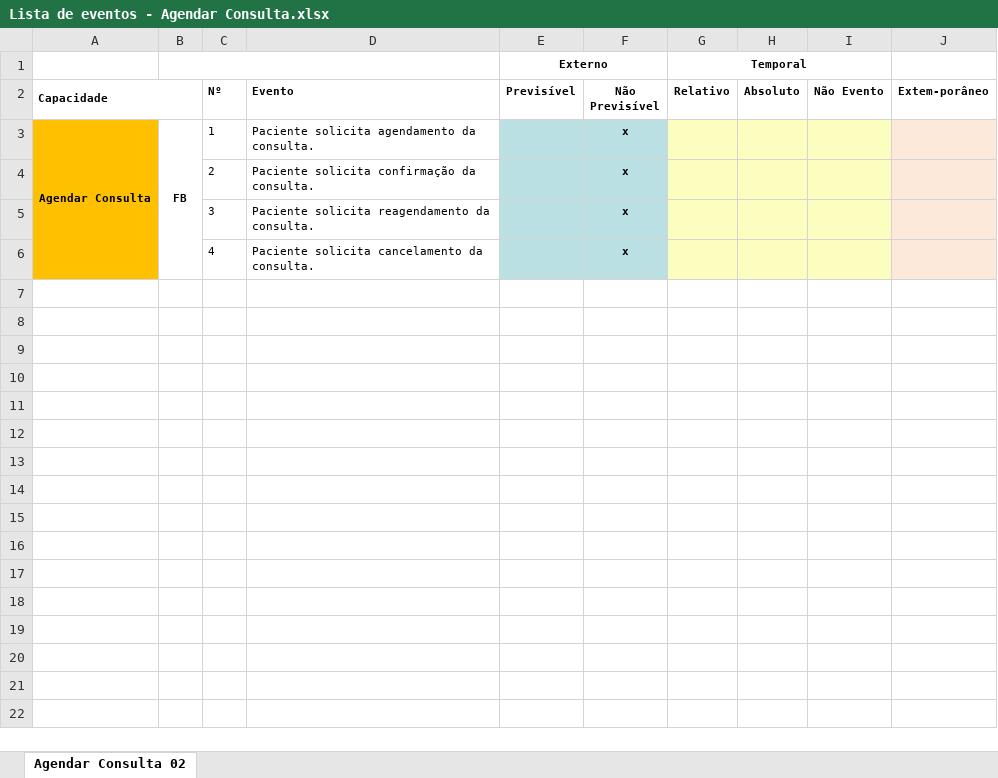
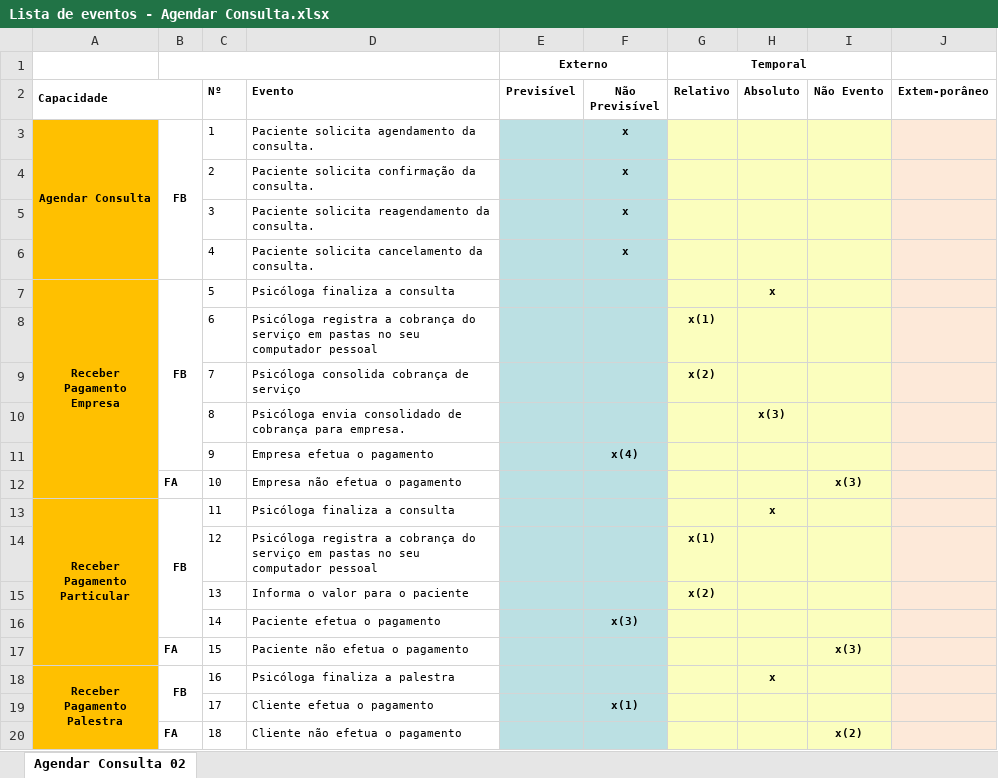
Before and after one commit to VagnerAlcantara/TCC, an Excel workbook: ModelagemDosProcessosDeNegocio/Lista de eventos - Agendar Consulta.xlsx, sheet Agendar Consulta 02, drawn as a sheet; values as stored, in another font and other column widths than the file's, no borders; ↵ is a line break in a cell; the diff names each change by its address in the sheet, - before the commit and + after, or states it on an @@ line.

```diff
--- a/ModelagemDosProcessosDeNegocio/Lista de eventos - Agendar Consulta.xlsx (sheet Agendar Consulta 02)
+++ b/ModelagemDosProcessosDeNegocio/Lista de eventos - Agendar Consulta.xlsx (sheet Agendar Consulta 02)
+row 7: Receber ↵ Pagamento ↵ Empresa | FB | 5 | Psicóloga finaliza a consulta |  |  |  | x
+row 8:  |  | 6 | Psicóloga registra a cobrança do serviço em pastas no seu computador pessoal |  |  | x(1)
+row 9:  |  | 7 | Psicóloga consolida cobrança de serviço |  |  | x(2)
+row 10:  |  | 8 | Psicóloga envia consolidado de cobrança para empresa. |  |  |  | x(3)
+row 11:  |  | 9 | Empresa efetua o pagamento |  | x(4)
+row 12:  | FA | 10 | Empresa não efetua o pagamento |  |  |  |  | x(3)
+row 13: Receber ↵ Pagamento ↵ Particular | FB | 11 | Psicóloga finaliza a consulta |  |  |  | x
+row 14:  |  | 12 | Psicóloga registra a cobrança do serviço em pastas no seu computador pessoal |  |  | x(1)
+row 15:  |  | 13 | Informa o valor para o paciente |  |  | x(2)
+row 16:  |  | 14 | Paciente efetua o pagamento |  | x(3)
+row 17:  | FA | 15 | Paciente não efetua o pagamento |  |  |  |  | x(3)
+row 18: Receber ↵ Pagamento ↵ Palestra | FB | 16 | Psicóloga finaliza a palestra |  |  |  | x
+row 19:  |  | 17 | Cliente efetua o pagamento |  | x(1)
+row 20:  | FA | 18 | Cliente não efetua o pagamento |  |  |  |  | x(2)
```
Also changed, not shown: 2 other files.
